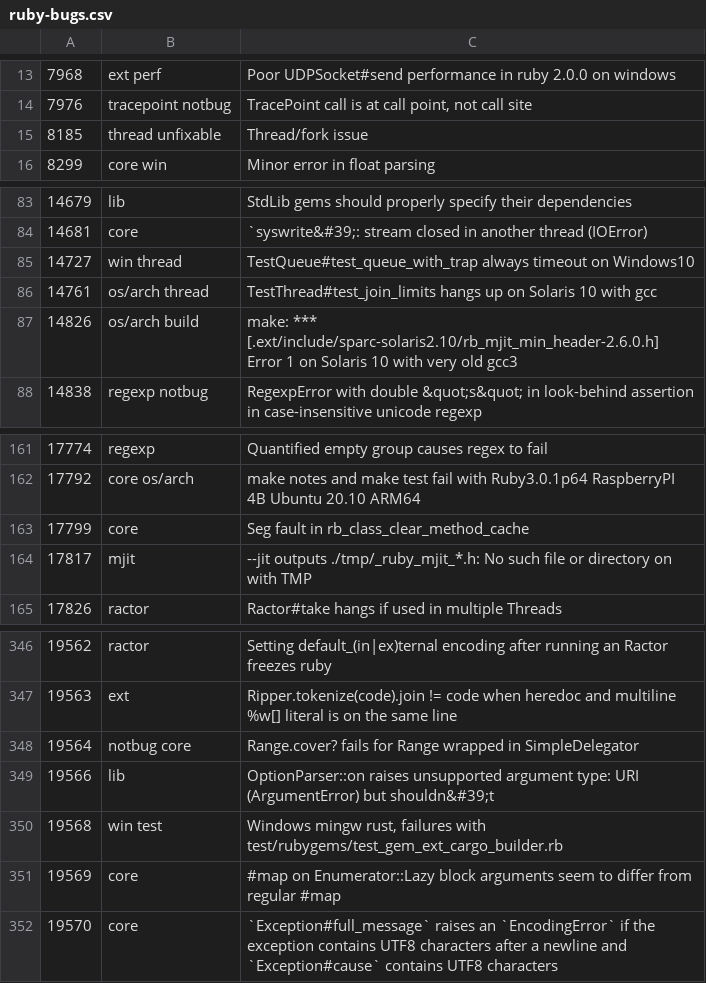
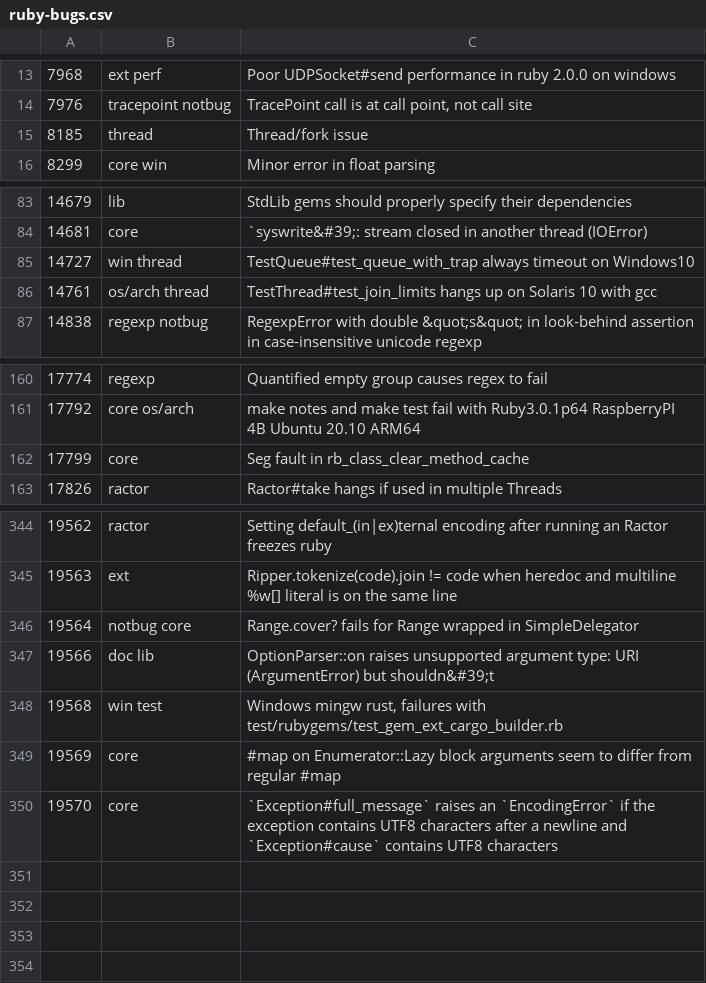
Before and after one commit to jeremyevans/tagged-ruby-bugs, a CSV file: ruby-bugs.csv, drawn as a sheet; only a part is shown, gaps mark what is left out.

Commit message:
Update Ruby bugs

```diff
--- a/ruby-bugs.csv
+++ b/ruby-bugs.csv
@@ -14,3 +14,3 @@
 7976,tracepoint notbug,"TracePoint call is at call point, not call site"
-8185,thread unfixable, Thread/fork issue
+8185,thread, Thread/fork issue
 8299,core win,Minor error in float parsing
@@ -86,3 +86,2 @@
 14761,os/arch thread,TestThread#test_join_limits hangs up on Solaris 10 with gcc
-14826,os/arch build,make: *** [.ext/include/sparc-solaris2.10/rb_mjit_min_header-2.6.0.h] Error 1 on Solaris 10 with very old gcc3
 14838,regexp notbug,RegexpError with double &quot;s&quot; in look-behind assertion in case-insensitive unicode regexp
@@ -163,3 +162,2 @@
 17799,core,Seg fault in rb_class_clear_method_cache
-17817,mjit,--jit outputs ./tmp/_ruby_mjit_*.h: No such file or directory on with TMP
 17826,ractor,Ractor#take hangs if used in multiple Threads
@@ -348,3 +346,3 @@
 19564,notbug core,Range.cover? fails for Range wrapped in SimpleDelegator
-19566,lib,OptionParser::on raises unsupported argument type: URI (ArgumentError) but shouldn&#39;t
+19566,doc lib,OptionParser::on raises unsupported argument type: URI (ArgumentError) but shouldn&#39;t
 19568,win test,"Windows mingw rust, failures with test/rubygems/test_gem_ext_cargo_builder.rb"
```
